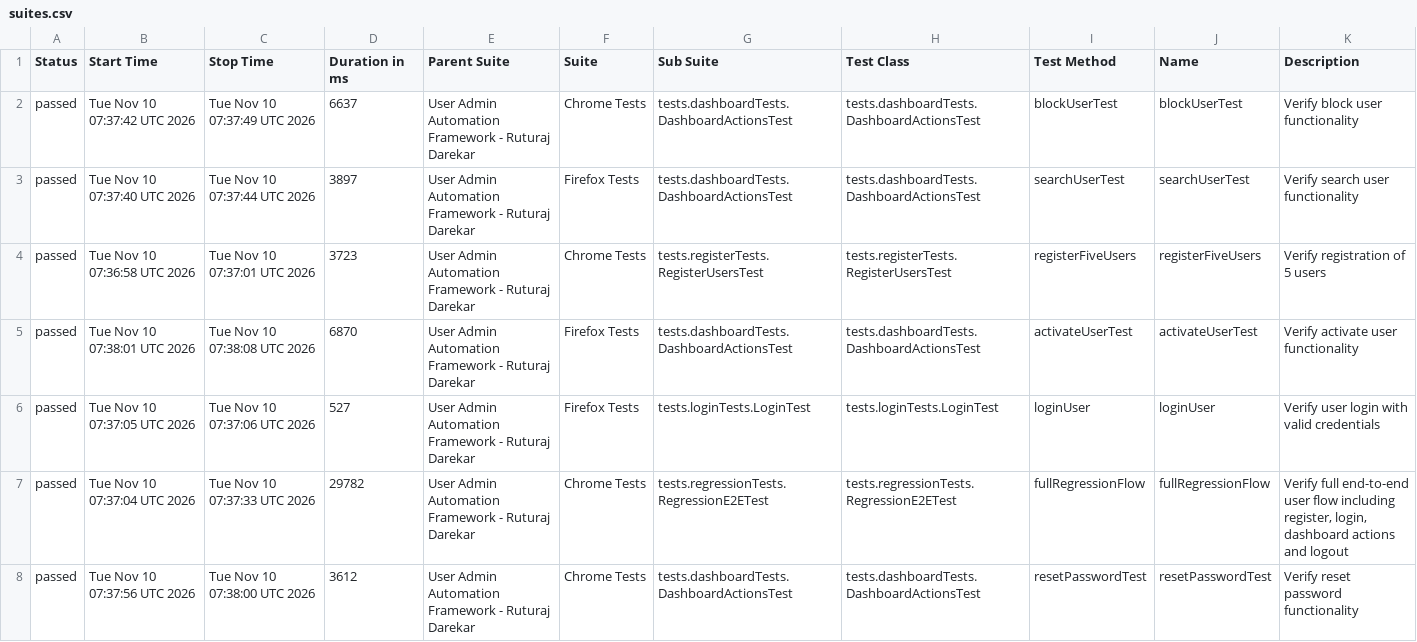
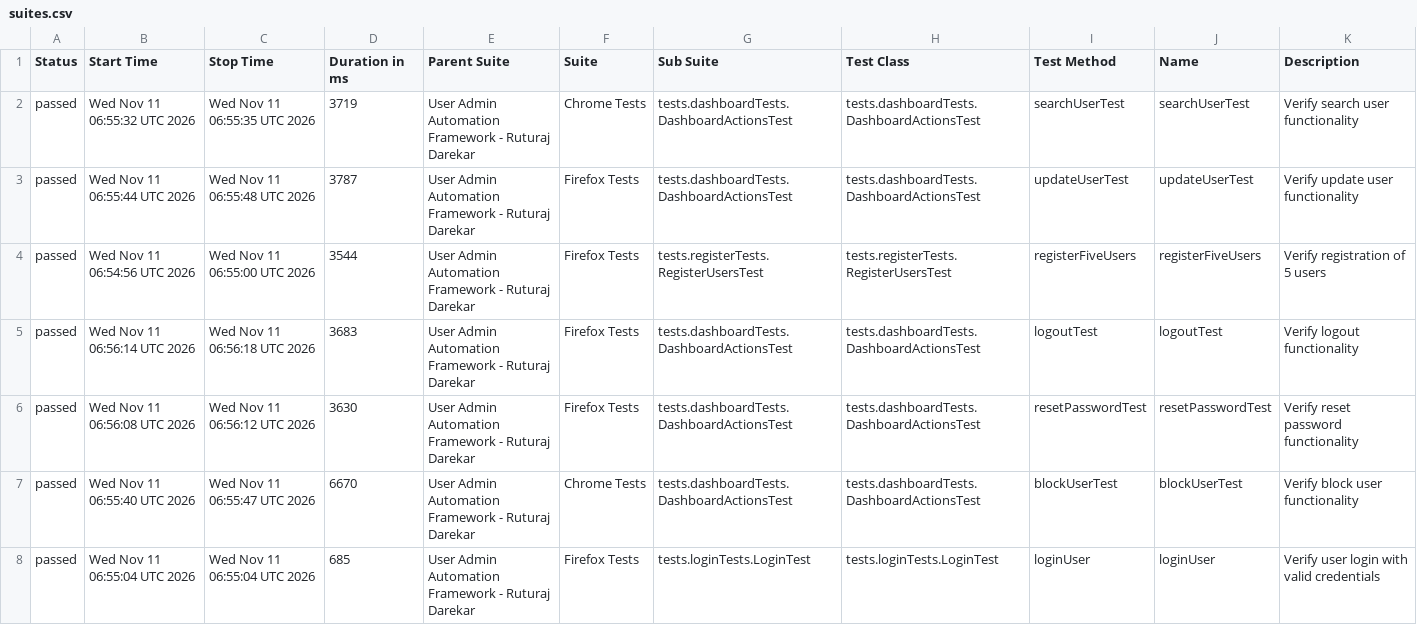
Before and after one commit to Ruturaj0861/user-admin-automation, a CSV file: data/suites.csv, drawn as a sheet; only a part is shown; the diff covers the shown part only.

```diff
--- a/data/suites.csv
+++ b/data/suites.csv
@@ -1,8 +1,8 @@
 "Status","Start Time","Stop Time","Duration in ms","Parent Suite","Suite","Sub Suite","Test Class","Test Method","Name","Description"
-"passed","Tue Nov 10 07:37:42 UTC 2026","Tue Nov 10 07:37:49 UTC 2026","6637","User Admin Automation Framework - Ruturaj Darekar","Chrome Tests","tests.dashboardTests.DashboardActionsTest","tests.dashboardTests.DashboardActionsTest","blockUserTest","blockUserTest","Verify block user functionality"
-"passed","Tue Nov 10 07:37:40 UTC 2026","Tue Nov 10 07:37:44 UTC 2026","3897","User Admin Automation Framework - Ruturaj Darekar","Firefox Tests","tests.dashboardTests.DashboardActionsTest","tests.dashboardTests.DashboardActionsTest","searchUserTest","searchUserTest","Verify search user functionality"
-"passed","Tue Nov 10 07:36:58 UTC 2026","Tue Nov 10 07:37:01 UTC 2026","3723","User Admin Automation Framework - Ruturaj Darekar","Chrome Tests","tests.registerTests.RegisterUsersTest","tests.registerTests.RegisterUsersTest","registerFiveUsers","registerFiveUsers","Verify registration of 5 users"
-"passed","Tue Nov 10 07:38:01 UTC 2026","Tue Nov 10 07:38:08 UTC 2026","6870","User Admin Automation Framework - Ruturaj Darekar","Firefox Tests","tests.dashboardTests.DashboardActionsTest","tests.dashboardTests.DashboardActionsTest","activateUserTest","activateUserTest","Verify activate user functionality"
-"passed","Tue Nov 10 07:37:05 UTC 2026","Tue Nov 10 07:37:06 UTC 2026","527","User Admin Automation Framework - Ruturaj Darekar","Firefox Tests","tests.loginTests.LoginTest","tests.loginTests.LoginTest","loginUser","loginUser","Verify user login with valid credentials"
-"passed","Tue Nov 10 07:37:04 UTC 2026","Tue Nov 10 07:37:33 UTC 2026","29782","User Admin Automation Framework - Ruturaj Darekar","Chrome Tests","tests.regressionTests.RegressionE2ETest","tests.regressionTests.RegressionE2ETest","fullRegressionFlow","fullRegressionFlow","Verify full end-to-end user flow including register, login, dashboard actions and logout"
-"passed","Tue Nov 10 07:37:56 UTC 2026","Tue Nov 10 07:38:00 UTC 2026","3612","User Admin Automation Framework - Ruturaj Darekar","Chrome Tests","tests.dashboardTests.DashboardActionsTest","tests.dashboardTests.DashboardActionsTest","resetPasswordTest","resetPasswordTest","Verify reset password functionality"
+"passed","Wed Nov 11 06:55:32 UTC 2026","Wed Nov 11 06:55:35 UTC 2026","3719","User Admin Automation Framework - Ruturaj Darekar","Chrome Tests","tests.dashboardTests.DashboardActionsTest","tests.dashboardTests.DashboardActionsTest","searchUserTest","searchUserTest","Verify search user functionality"
+"passed","Wed Nov 11 06:55:44 UTC 2026","Wed Nov 11 06:55:48 UTC 2026","3787","User Admin Automation Framework - Ruturaj Darekar","Firefox Tests","tests.dashboardTests.DashboardActionsTest","tests.dashboardTests.DashboardActionsTest","updateUserTest","updateUserTest","Verify update user functionality"
+"passed","Wed Nov 11 06:54:56 UTC 2026","Wed Nov 11 06:55:00 UTC 2026","3544","User Admin Automation Framework - Ruturaj Darekar","Firefox Tests","tests.registerTests.RegisterUsersTest","tests.registerTests.RegisterUsersTest","registerFiveUsers","registerFiveUsers","Verify registration of 5 users"
+"passed","Wed Nov 11 06:56:14 UTC 2026","Wed Nov 11 06:56:18 UTC 2026","3683","User Admin Automation Framework - Ruturaj Darekar","Firefox Tests","tests.dashboardTests.DashboardActionsTest","tests.dashboardTests.DashboardActionsTest","logoutTest","logoutTest","Verify logout functionality"
+"passed","Wed Nov 11 06:56:08 UTC 2026","Wed Nov 11 06:56:12 UTC 2026","3630","User Admin Automation Framework - Ruturaj Darekar","Firefox Tests","tests.dashboardTests.DashboardActionsTest","tests.dashboardTests.DashboardActionsTest","resetPasswordTest","resetPasswordTest","Verify reset password functionality"
+"passed","Wed Nov 11 06:55:40 UTC 2026","Wed Nov 11 06:55:47 UTC 2026","6670","User Admin Automation Framework - Ruturaj Darekar","Chrome Tests","tests.dashboardTests.DashboardActionsTest","tests.dashboardTests.DashboardActionsTest","blockUserTest","blockUserTest","Verify block user functionality"
+"passed","Wed Nov 11 06:55:04 UTC 2026","Wed Nov 11 06:55:04 UTC 2026","685","User Admin Automation Framework - Ruturaj Darekar","Firefox Tests","tests.loginTests.LoginTest","tests.loginTests.LoginTest","loginUser","loginUser","Verify user login with valid credentials"
```
Also changed, not shown: 4 added rows, 4 removed rows and 39 edited cells elsewhere in this file, 54 other files.
